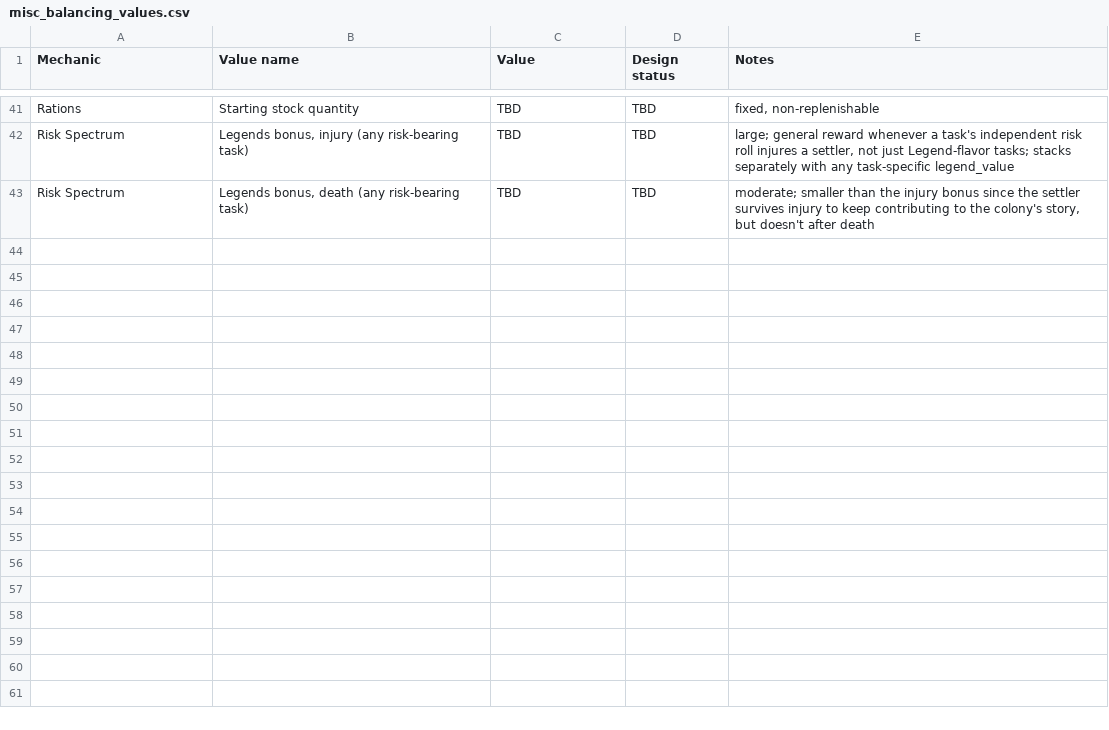
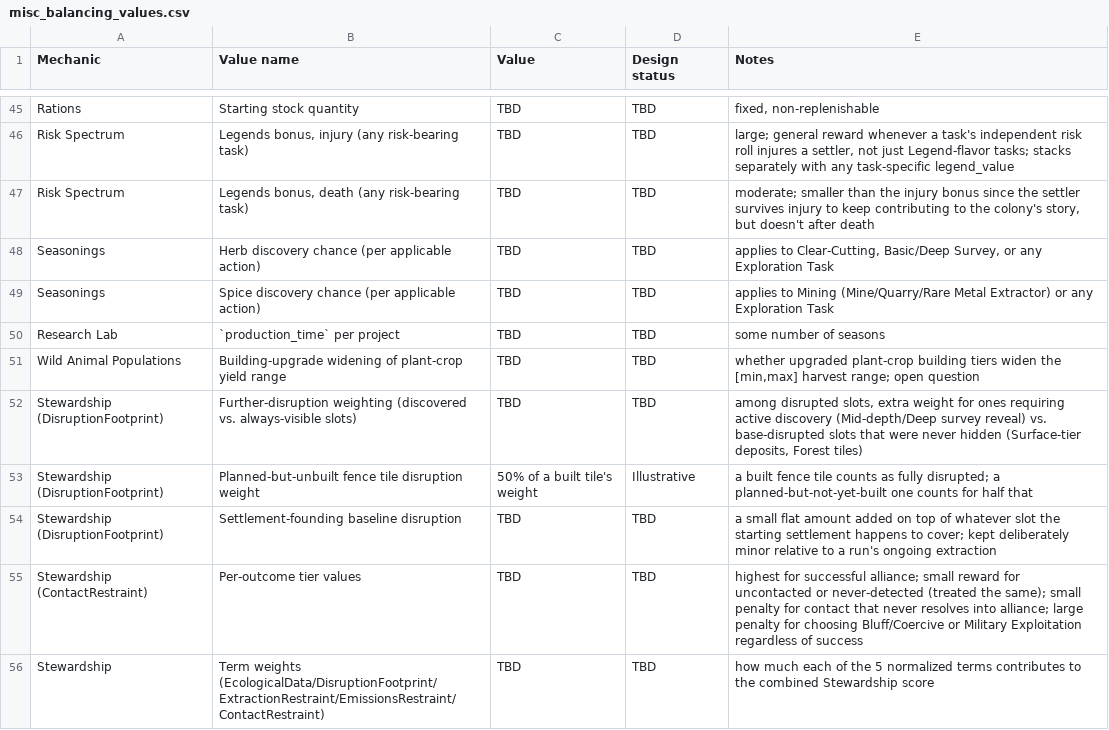
Before and after one commit to Kirkules/exofarm-vibe, a CSV file: full_design/data/misc_balancing_values.csv, drawn as a sheet; only a part is shown, gaps mark what is left out; the diff covers the shown part only; the diff names each change by its address in the sheet, - before the commit and + after, or states it on an @@ line.

```diff
--- a/full_design/data/misc_balancing_values.csv
+++ b/full_design/data/misc_balancing_values.csv
+row 48: Seasonings | Herb discovery chance (per applicable action) | TBD | TBD | applies to Clear-Cutting, Basic/Deep Survey, or any Exploration Task
+row 49: Seasonings | Spice discovery chance (per applicable action) | TBD | TBD | applies to Mining (Mine/Quarry/Rare Metal Extractor) or any Exploration Task
+row 50: Research Lab | `production_time` per project | TBD | TBD | some number of seasons
+row 51: Wild Animal Populations | Building-upgrade widening of plant-crop yield range | TBD | TBD | whether upgraded plant-crop building tiers widen the [min,max] harvest range; open question
+row 52: Stewardship (DisruptionFootprint) | Further-disruption weighting (discovered vs. always-visible slots) | TBD | TBD | among disrupted slots, extra weight for ones requiring active discovery (Mid-depth/Deep survey reveal) vs. base-disrupted slots that were never hidden (Surface-tier deposits, Forest tiles)
+row 53: Stewardship (DisruptionFootprint) | Planned-but-unbuilt fence tile disruption weight | 50% of a built tile's weight | Illustrative | a built fence tile counts as fully disrupted; a planned-but-not-yet-built one counts for half that
+row 54: Stewardship (DisruptionFootprint) | Settlement-founding baseline disruption | TBD | TBD | a small flat amount added on top of whatever slot the starting settlement happens to cover; kept deliberately minor relative to a run's ongoing extraction
+row 55: Stewardship (ContactRestraint) | Per-outcome tier values | TBD | TBD | highest for successful alliance; small reward for uncontacted or never-detected (treated the same); small penalty for contact that never resolves into alliance; large penalty for choosing Bluff/Coercive or Military Exploitation regardless of success
+row 56: Stewardship | Term weights (EcologicalData/DisruptionFootprint/ExtractionRestraint/EmissionsRestraint/ContactRestraint) | TBD | TBD | how much each of the 5 normalized terms contributes to the combined Stewardship score
```
Also changed, not shown: 12 added rows elsewhere in this file, full_design/data/building_construction_costs.csv, full_design/data/buildings.csv, 15 other files.
